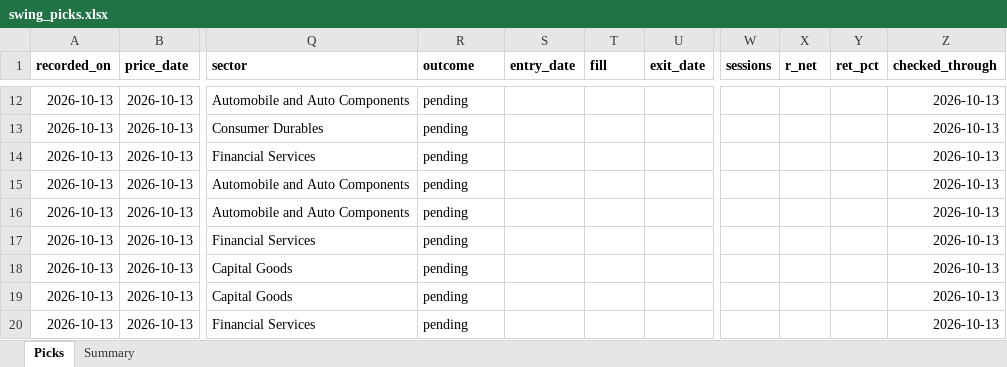
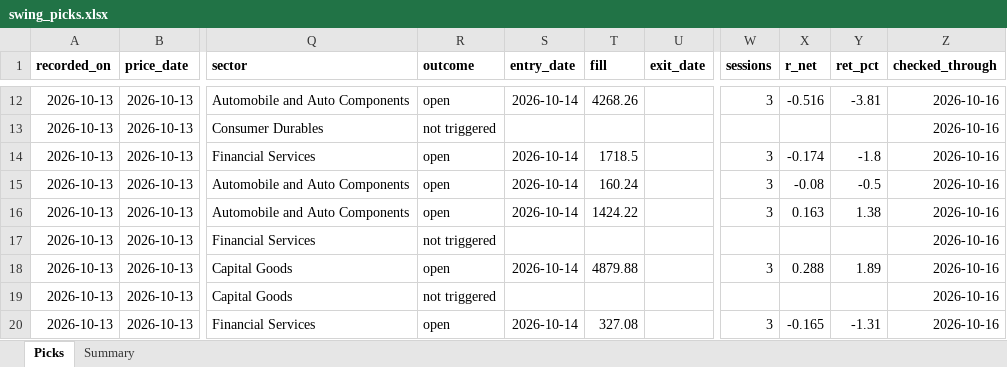
Before and after one commit to arpanms10/stock-signals, an Excel workbook: history/swing_picks.xlsx, sheet Picks, drawn as a sheet; only a part is shown, gaps mark what is left out; values as stored, in another font and other column widths than the file's, no borders; the diff covers the shown part only; the diff names each change by its address in the sheet, - before the commit and + after, or states it on an @@ line.

```diff
--- a/history/swing_picks.xlsx (sheet Picks)
+++ b/history/swing_picks.xlsx (sheet Picks)
-R12 (outcome): pending
+R12 (outcome): open
-S12 (entry_date): (empty)
+S12 (entry_date): 2026-10-14
-T12 (fill): (empty)
+T12 (fill): 4268.26
-W12 (sessions): (empty)
+W12 (sessions): 3
-X12 (r_net): (empty)
+X12 (r_net): -0.516
-Y12 (ret_pct): (empty)
+Y12 (ret_pct): -3.81
-Z12:Z20 (checked_through): 2026-10-13
+Z12:Z20 (checked_through): 2026-10-16
-R13 (outcome): pending
+R13 (outcome): not triggered
-R14:R16 (outcome): pending
+R14:R16 (outcome): open
-S14:S16 (entry_date): (empty)
+S14:S16 (entry_date): 2026-10-14
-T14 (fill): (empty)
+T14 (fill): 1718.5
-W14:W16 (sessions): (empty)
+W14:W16 (sessions): 3
-X14 (r_net): (empty)
+X14 (r_net): -0.174
-Y14 (ret_pct): (empty)
+Y14 (ret_pct): -1.8
-T15 (fill): (empty)
+T15 (fill): 160.24
-X15 (r_net): (empty)
+X15 (r_net): -0.08
-Y15 (ret_pct): (empty)
+Y15 (ret_pct): -0.5
-T16 (fill): (empty)
+T16 (fill): 1424.22
-X16 (r_net): (empty)
+X16 (r_net): 0.163
-Y16 (ret_pct): (empty)
+Y16 (ret_pct): 1.38
-R17 (outcome): pending
+R17 (outcome): not triggered
-R18 (outcome): pending
+R18 (outcome): open
-S18 (entry_date): (empty)
+S18 (entry_date): 2026-10-14
-T18 (fill): (empty)
+T18 (fill): 4879.88
-W18 (sessions): (empty)
+W18 (sessions): 3
-X18 (r_net): (empty)
+X18 (r_net): 0.288
-Y18 (ret_pct): (empty)
+Y18 (ret_pct): 1.89
-R19 (outcome): pending
+R19 (outcome): not triggered
-R20 (outcome): pending
+R20 (outcome): open
-S20 (entry_date): (empty)
+S20 (entry_date): 2026-10-14
-T20 (fill): (empty)
+T20 (fill): 327.08
-W20 (sessions): (empty)
+W20 (sessions): 3
-X20 (r_net): (empty)
+X20 (r_net): -0.165
-Y20 (ret_pct): (empty)
+Y20 (ret_pct): -1.31
```
Also changed, not shown: 45 added rows and 57 edited cells elsewhere in this sheet, sheet Summary, history/momentum_picks.xlsx, 4 other files.
